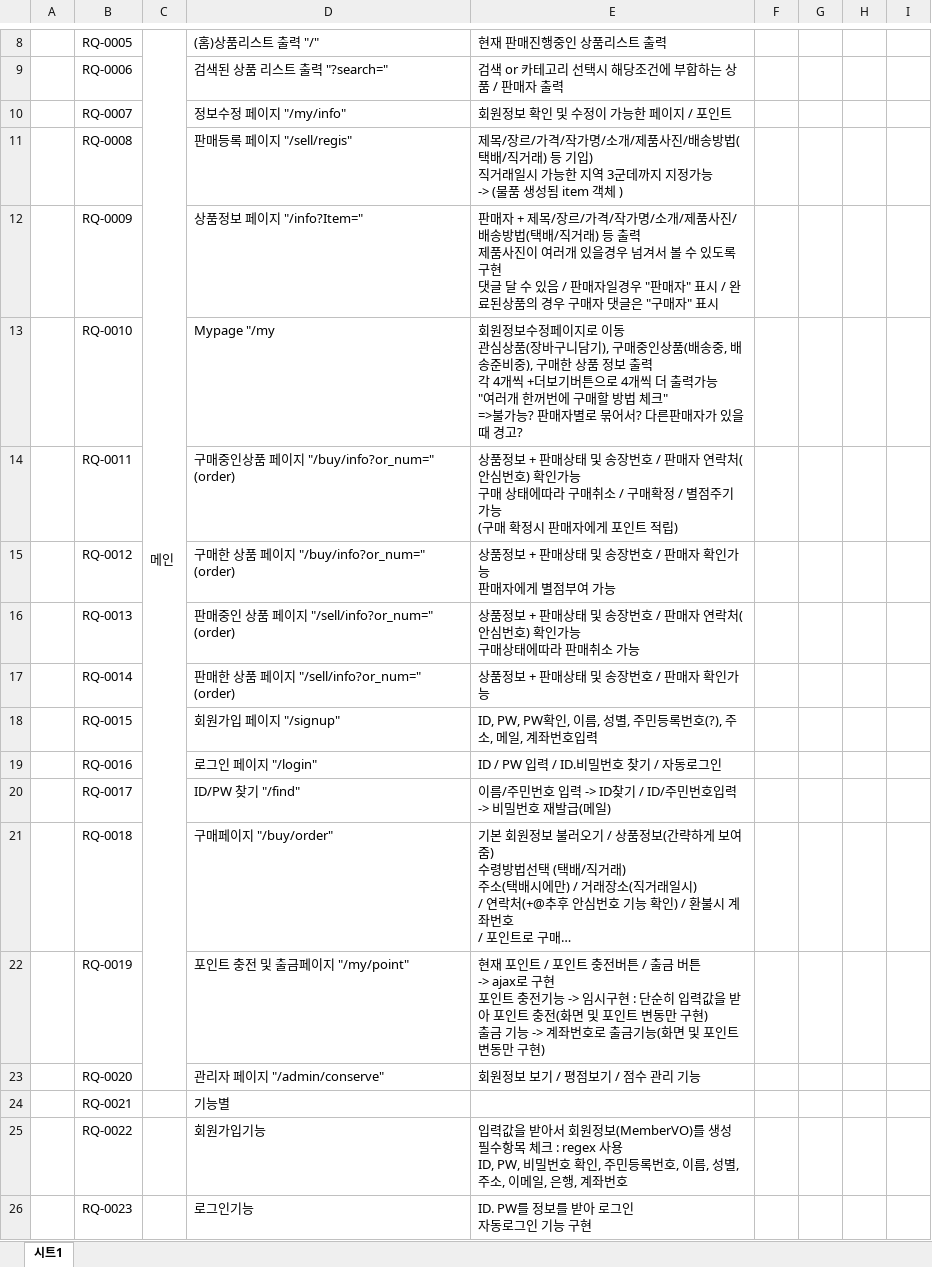
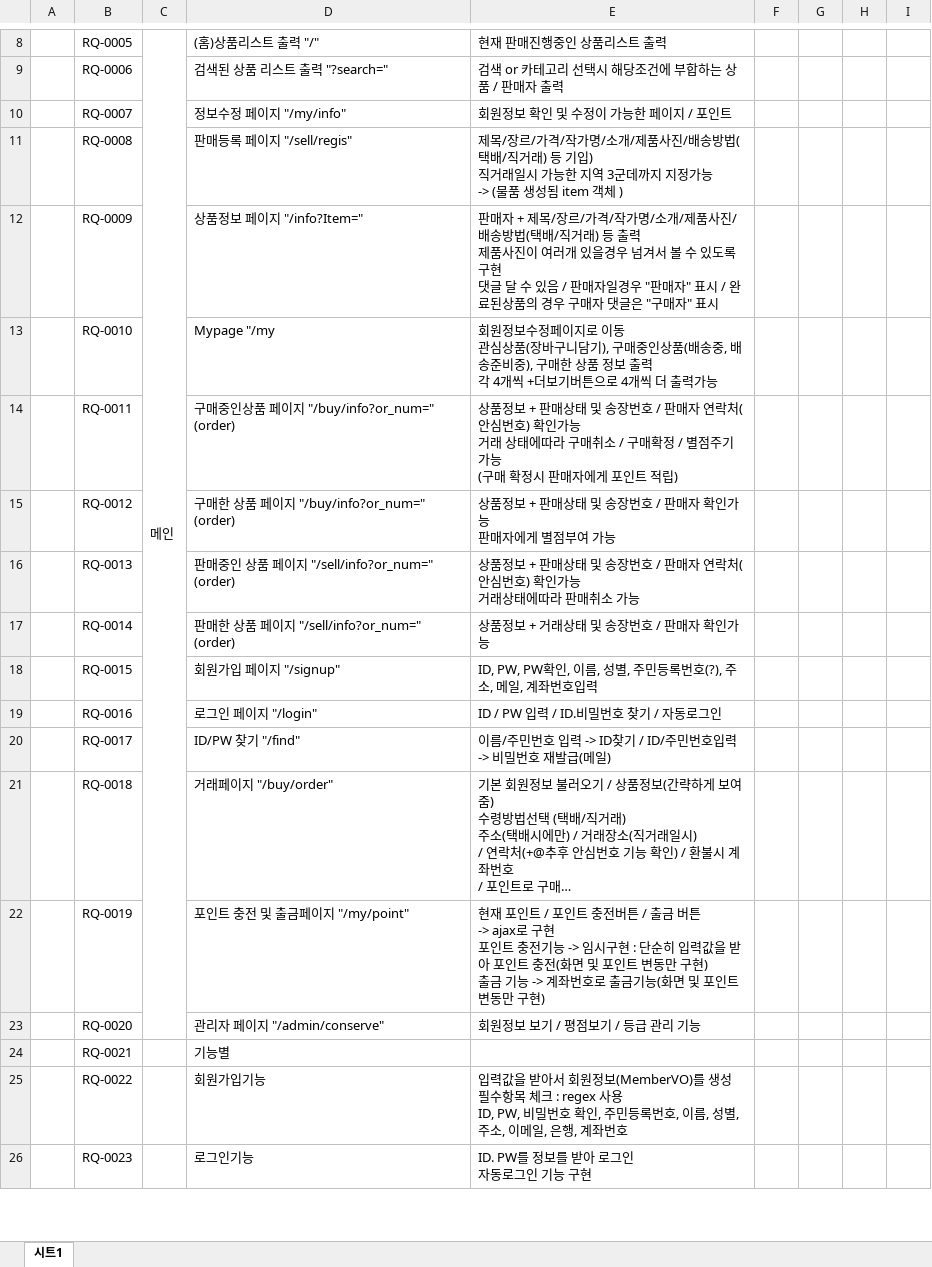
Before and after one commit to caosilys/java_khl, an Excel workbook: 요구사항명세서/요구사항 명세서.xlsx, sheet 시트1, drawn as a sheet; only a part is shown, gaps mark what is left out; long unchanged cells end in …; values as stored, in another font and other column widths than the file's, no cell formats; charts and pictures not drawn; ↵ is a line break in a cell; the diff covers the shown part only; the diff names each change by its address in the sheet, - before the commit and + after, or states it on an @@ line.

Commit message:
요구사항명세서 완성 / db생성

```diff
--- a/요구사항명세서/요구사항 명세서.xlsx (sheet 시트1)
+++ b/요구사항명세서/요구사항 명세서.xlsx (sheet 시트1)
-E13: …출력가능 ↵ "여러개 한꺼번에 구매할 방법 체크" ↵ =>불가능? 판매자별로 묶어서? 다른판매자가 있을때 경고?
+E13: …출력가능
-E14: …인가능 ↵ 구매 상태에…
+E14: …인가능 ↵ 거래 상태에…
-E16: …인가능 ↵ 구매상태에따…
+E16: …인가능 ↵ 거래상태에따…
-E17: 상품정보 + 판매상태 및 송장번호 / 판매자 확인가능
+E17: 상품정보 + 거래상태 및 송장번호 / 판매자 확인가능
-D21: 구매페이지 "/buy/order"
+D21: 거래페이지 "/buy/order"
-E23: 회원정보 보기 / 평점보기 / 점수 관리 기능
+E23: 회원정보 보기 / 평점보기 / 등급 관리 기능
```
Also changed, not shown: 23 added rows, 36 edited cells and merged cells elsewhere in this sheet, cell formats, charts or pictures, 2 other files.
